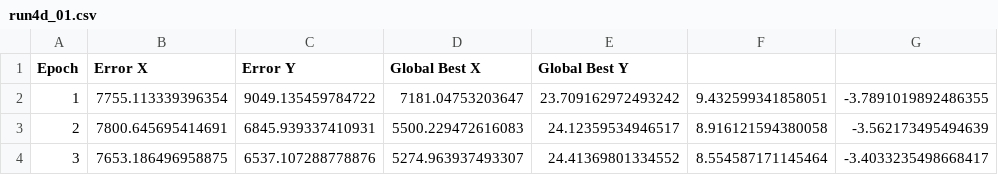
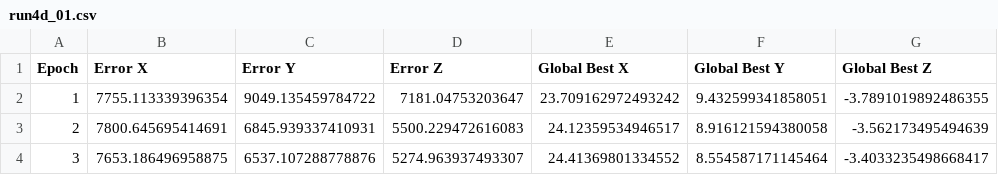
Before and after one commit to iDestyKK/cs420_bm, a CSV file: proj5/experiments/03_TranscendingDimensions/run4d_01.csv, drawn as a sheet; only a part is shown.

Commit message:
[Proj 5] Fixed Experiment 3 CSV

```diff
--- a/proj5/experiments/03_TranscendingDimensions/run4d_01.csv
+++ b/proj5/experiments/03_TranscendingDimensions/run4d_01.csv
@@ -1,2 +1,2 @@
-"Epoch","Error X","Error Y","Global Best X","Global Best Y"
+"Epoch","Error X","Error Y","Error Z","Global Best X","Global Best Y","Global Best Z"
 1,7755.113339396354,9049.135459784722,7181.04753203647,23.709162972493242,9.432599341858051,-3.7891019892486355
```
